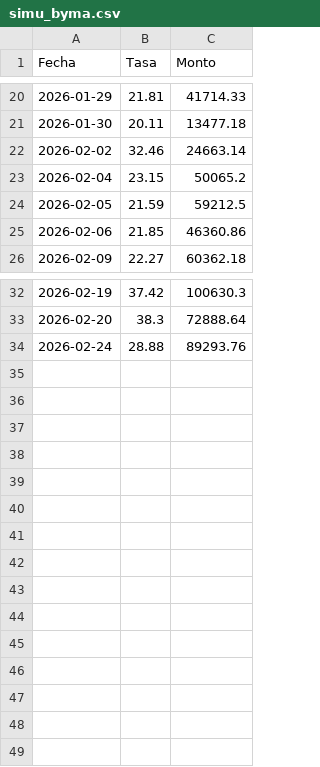
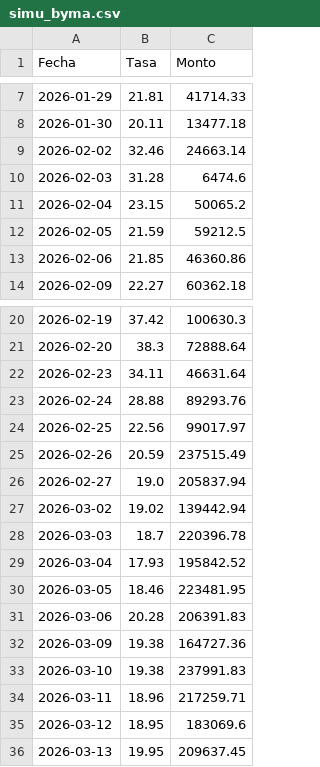
Before and after one commit to jdtluis/Reporte-Futuros_Tasas, a CSV file: simu_byma.csv, drawn as a sheet; only a part is shown, gaps mark what is left out; the diff covers the shown part only; the diff names each change by its address in the sheet, - before the commit and + after, or states it on an @@ line.

```diff
--- a/simu_byma.csv
+++ b/simu_byma.csv
+row 10: 2026-02-03 | 31.28 | 6474.6
+row 22: 2026-02-23 | 34.11 | 46631.64
+row 24: 2026-02-25 | 22.56 | 99017.97
+row 25: 2026-02-26 | 20.59 | 237515.49
+row 26: 2026-02-27 | 19.0 | 205837.94
+row 27: 2026-03-02 | 19.02 | 139442.94
+row 28: 2026-03-03 | 18.7 | 220396.78
+row 29: 2026-03-04 | 17.93 | 195842.52
+row 30: 2026-03-05 | 18.46 | 223481.95
+row 31: 2026-03-06 | 20.28 | 206391.83
+row 32: 2026-03-09 | 19.38 | 164727.36
+row 33: 2026-03-10 | 19.38 | 237991.83
+row 34: 2026-03-11 | 18.96 | 217259.71
+row 35: 2026-03-12 | 18.95 | 183069.6
+row 36: 2026-03-13 | 19.95 | 209637.45
```
Also changed, not shown: 13 removed rows elsewhere in this file, cau_byma.csv, 2 other files.
